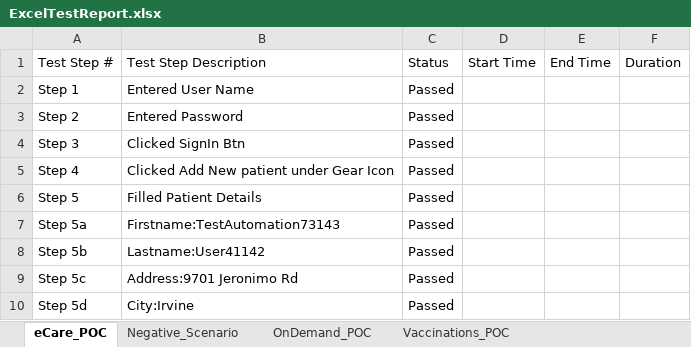
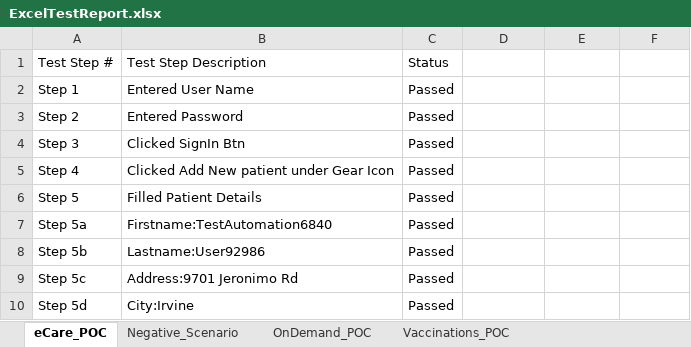
Before and after one commit to lakshminagandla/Cypress_Automation, an Excel workbook: ExcelTestReport.xlsx, sheet eCare_POC, drawn as a sheet; only a part is shown; values as stored, in another font and other column widths than the file's, no borders; the diff names each change by its address in the sheet, - before the commit and + after, or states it on an @@ line.

Commit message:
Fixed failure scripts - Vacc & eCare. Updated Docker related files

```diff
--- a/ExcelTestReport.xlsx (sheet eCare_POC)
+++ b/ExcelTestReport.xlsx (sheet eCare_POC)
-D1: Start Time
+D1: (empty)
-E1: End Time
+E1: (empty)
-F1: Duration
+F1: (empty)
-B7: Firstname:TestAutomation73143
+B7: Firstname:TestAutomation6840
-B8: Lastname:User41142
+B8: Lastname:User92986
```
Also changed, not shown: sheet Vaccinations_POC, sheet Negative_Scenario, sheet OnDemand_POC, 34 other files.
